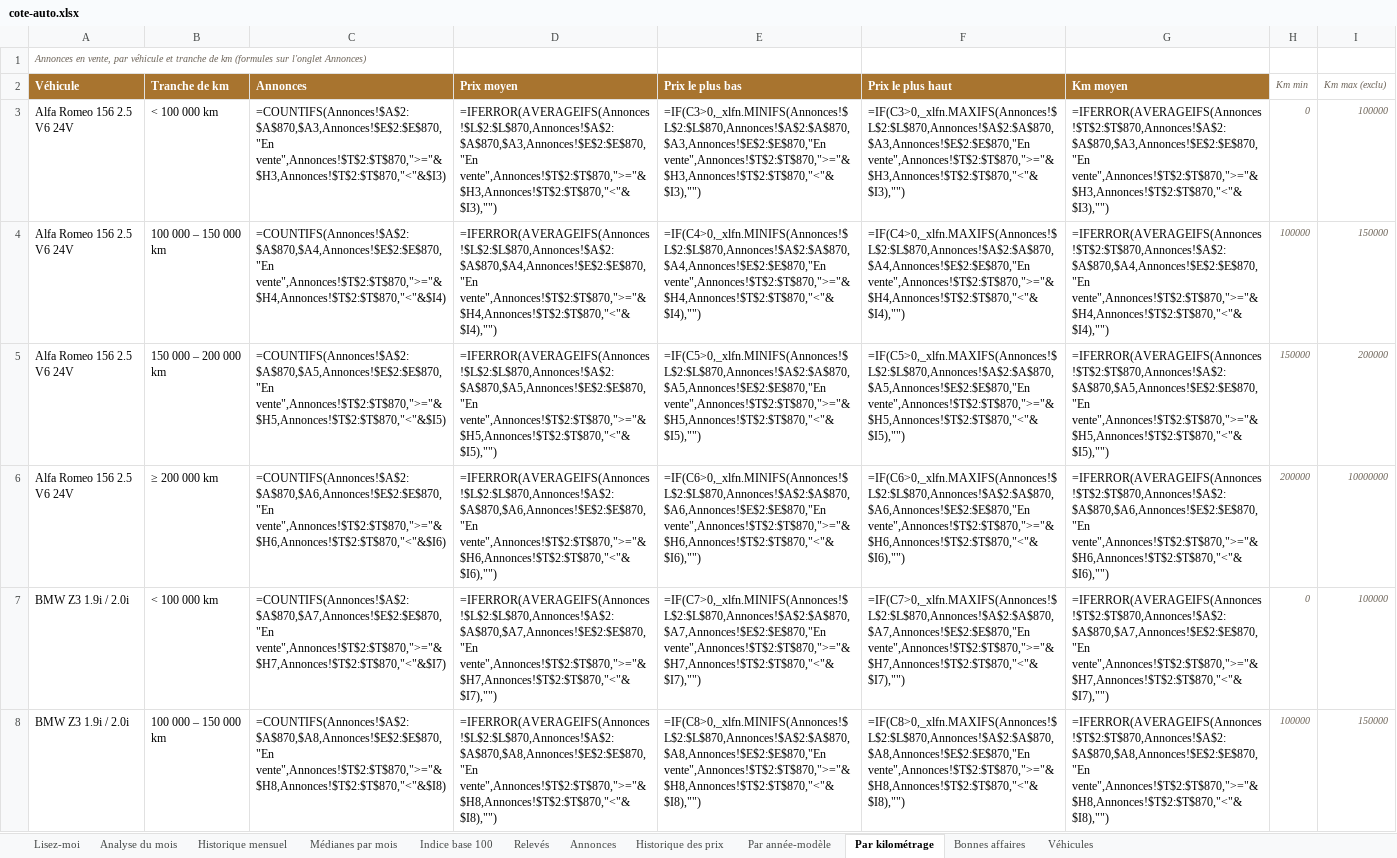
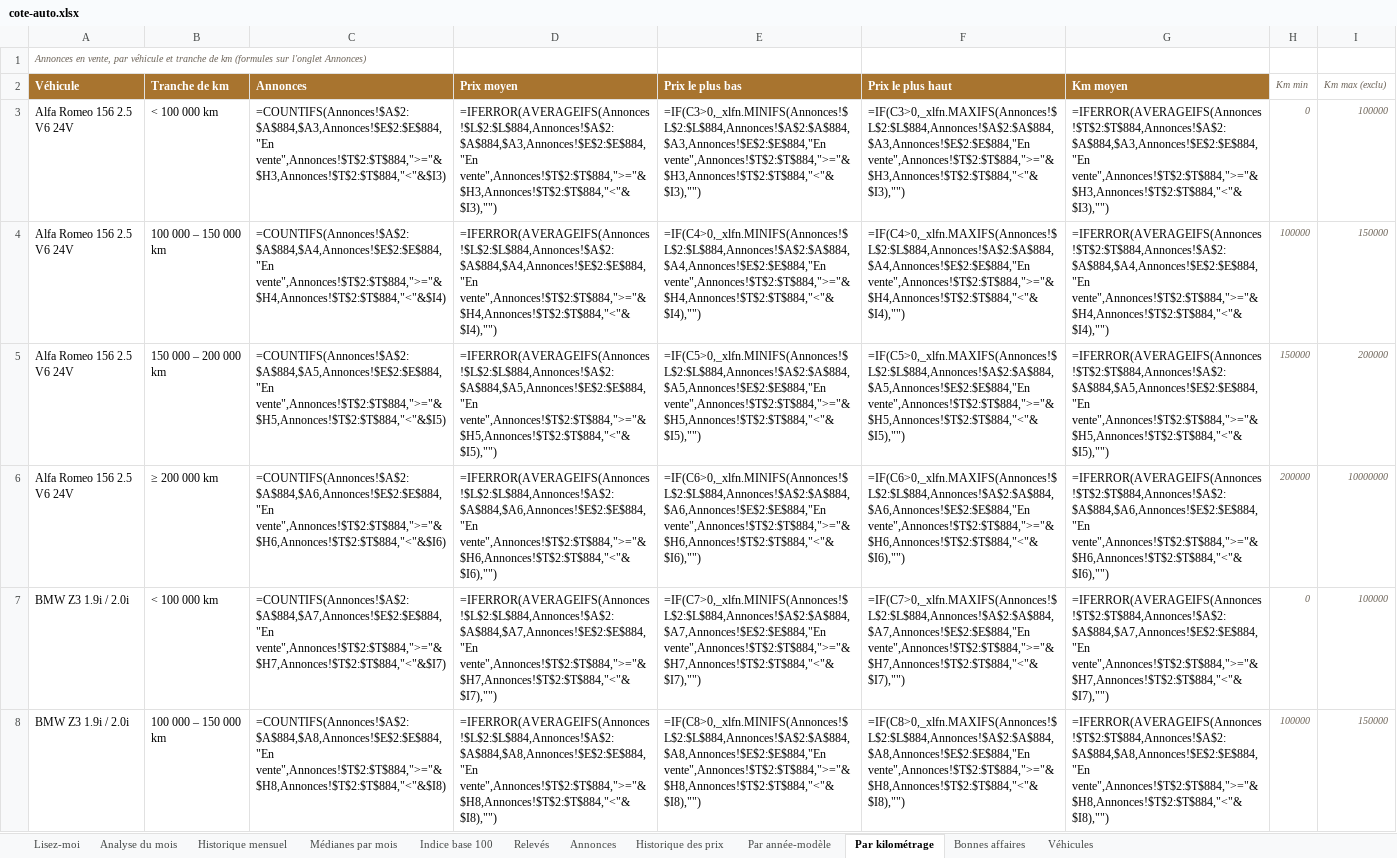
Before and after one commit to mattchampavier-ui/cote-auto, an Excel workbook: cote-auto.xlsx, sheet Par kilométrage, drawn as a sheet; only a part is shown; values as stored, in another font and other column widths than the file's, no borders; formulas without a stored value are shown as written; the diff covers the shown part only; the diff names each change by its address in the sheet, - before the commit and + after, or states it on an @@ line.

```diff
--- a/cote-auto.xlsx (sheet Par kilométrage)
+++ b/cote-auto.xlsx (sheet Par kilométrage)
-C3 (Annonces): =COUNTIFS(Annonces!$A$2:$A$870,$A3,Annonces!$E$2:$E$870,"En vente",Annonces!$T$2:$T$870,">="&$H3,Annonces!$T$2:$T$870,"<"&$I3)
+C3 (Annonces): =COUNTIFS(Annonces!$A$2:$A$884,$A3,Annonces!$E$2:$E$884,"En vente",Annonces!$T$2:$T$884,">="&$H3,Annonces!$T$2:$T$884,"<"&$I3)
-D3 (Prix moyen): =IFERROR(AVERAGEIFS(Annonces!$L$2:$L$870,Annonces!$A$2:$A$870,$A3,Annonces!$E$2:$E$870,"En vente",Annonces!$T$2:$T$870,">="&$H3,Annonces!$T$2:$T$870,"<"&$I3),"")
+D3 (Prix moyen): =IFERROR(AVERAGEIFS(Annonces!$L$2:$L$884,Annonces!$A$2:$A$884,$A3,Annonces!$E$2:$E$884,"En vente",Annonces!$T$2:$T$884,">="&$H3,Annonces!$T$2:$T$884,"<"&$I3),"")
-E3 (Prix le plus bas): =IF(C3>0,_xlfn.MINIFS(Annonces!$L$2:$L$870,Annonces!$A$2:$A$870,$A3,Annonces!$E$2:$E$870,"En vente",Annonces!$T$2:$T$870,">="&$H3,Annonces!$T$2:$T$870,"<"&$I3),"")
+E3 (Prix le plus bas): =IF(C3>0,_xlfn.MINIFS(Annonces!$L$2:$L$884,Annonces!$A$2:$A$884,$A3,Annonces!$E$2:$E$884,"En vente",Annonces!$T$2:$T$884,">="&$H3,Annonces!$T$2:$T$884,"<"&$I3),"")
-F3 (Prix le plus haut): =IF(C3>0,_xlfn.MAXIFS(Annonces!$L$2:$L$870,Annonces!$A$2:$A$870,$A3,Annonces!$E$2:$E$870,"En vente",Annonces!$T$2:$T$870,">="&$H3,Annonces!$T$2:$T$870,"<"&$I3),"")
+F3 (Prix le plus haut): =IF(C3>0,_xlfn.MAXIFS(Annonces!$L$2:$L$884,Annonces!$A$2:$A$884,$A3,Annonces!$E$2:$E$884,"En vente",Annonces!$T$2:$T$884,">="&$H3,Annonces!$T$2:$T$884,"<"&$I3),"")
-G3 (Km moyen): =IFERROR(AVERAGEIFS(Annonces!$T$2:$T$870,Annonces!$A$2:$A$870,$A3,Annonces!$E$2:$E$870,"En vente",Annonces!$T$2:$T$870,">="&$H3,Annonces!$T$2:$T$870,"<"&$I3),"")
+G3 (Km moyen): =IFERROR(AVERAGEIFS(Annonces!$T$2:$T$884,Annonces!$A$2:$A$884,$A3,Annonces!$E$2:$E$884,"En vente",Annonces!$T$2:$T$884,">="&$H3,Annonces!$T$2:$T$884,"<"&$I3),"")
-C4 (Annonces): =COUNTIFS(Annonces!$A$2:$A$870,$A4,Annonces!$E$2:$E$870,"En vente",Annonces!$T$2:$T$870,">="&$H4,Annonces!$T$2:$T$870,"<"&$I4)
+C4 (Annonces): =COUNTIFS(Annonces!$A$2:$A$884,$A4,Annonces!$E$2:$E$884,"En vente",Annonces!$T$2:$T$884,">="&$H4,Annonces!$T$2:$T$884,"<"&$I4)
-D4 (Prix moyen): =IFERROR(AVERAGEIFS(Annonces!$L$2:$L$870,Annonces!$A$2:$A$870,$A4,Annonces!$E$2:$E$870,"En vente",Annonces!$T$2:$T$870,">="&$H4,Annonces!$T$2:$T$870,"<"&$I4),"")
+D4 (Prix moyen): =IFERROR(AVERAGEIFS(Annonces!$L$2:$L$884,Annonces!$A$2:$A$884,$A4,Annonces!$E$2:$E$884,"En vente",Annonces!$T$2:$T$884,">="&$H4,Annonces!$T$2:$T$884,"<"&$I4),"")
-E4 (Prix le plus bas): =IF(C4>0,_xlfn.MINIFS(Annonces!$L$2:$L$870,Annonces!$A$2:$A$870,$A4,Annonces!$E$2:$E$870,"En vente",Annonces!$T$2:$T$870,">="&$H4,Annonces!$T$2:$T$870,"<"&$I4),"")
+E4 (Prix le plus bas): =IF(C4>0,_xlfn.MINIFS(Annonces!$L$2:$L$884,Annonces!$A$2:$A$884,$A4,Annonces!$E$2:$E$884,"En vente",Annonces!$T$2:$T$884,">="&$H4,Annonces!$T$2:$T$884,"<"&$I4),"")
-F4 (Prix le plus haut): =IF(C4>0,_xlfn.MAXIFS(Annonces!$L$2:$L$870,Annonces!$A$2:$A$870,$A4,Annonces!$E$2:$E$870,"En vente",Annonces!$T$2:$T$870,">="&$H4,Annonces!$T$2:$T$870,"<"&$I4),"")
+F4 (Prix le plus haut): =IF(C4>0,_xlfn.MAXIFS(Annonces!$L$2:$L$884,Annonces!$A$2:$A$884,$A4,Annonces!$E$2:$E$884,"En vente",Annonces!$T$2:$T$884,">="&$H4,Annonces!$T$2:$T$884,"<"&$I4),"")
-G4 (Km moyen): =IFERROR(AVERAGEIFS(Annonces!$T$2:$T$870,Annonces!$A$2:$A$870,$A4,Annonces!$E$2:$E$870,"En vente",Annonces!$T$2:$T$870,">="&$H4,Annonces!$T$2:$T$870,"<"&$I4),"")
+G4 (Km moyen): =IFERROR(AVERAGEIFS(Annonces!$T$2:$T$884,Annonces!$A$2:$A$884,$A4,Annonces!$E$2:$E$884,"En vente",Annonces!$T$2:$T$884,">="&$H4,Annonces!$T$2:$T$884,"<"&$I4),"")
-C5 (Annonces): =COUNTIFS(Annonces!$A$2:$A$870,$A5,Annonces!$E$2:$E$870,"En vente",Annonces!$T$2:$T$870,">="&$H5,Annonces!$T$2:$T$870,"<"&$I5)
+C5 (Annonces): =COUNTIFS(Annonces!$A$2:$A$884,$A5,Annonces!$E$2:$E$884,"En vente",Annonces!$T$2:$T$884,">="&$H5,Annonces!$T$2:$T$884,"<"&$I5)
-D5 (Prix moyen): =IFERROR(AVERAGEIFS(Annonces!$L$2:$L$870,Annonces!$A$2:$A$870,$A5,Annonces!$E$2:$E$870,"En vente",Annonces!$T$2:$T$870,">="&$H5,Annonces!$T$2:$T$870,"<"&$I5),"")
+D5 (Prix moyen): =IFERROR(AVERAGEIFS(Annonces!$L$2:$L$884,Annonces!$A$2:$A$884,$A5,Annonces!$E$2:$E$884,"En vente",Annonces!$T$2:$T$884,">="&$H5,Annonces!$T$2:$T$884,"<"&$I5),"")
-E5 (Prix le plus bas): =IF(C5>0,_xlfn.MINIFS(Annonces!$L$2:$L$870,Annonces!$A$2:$A$870,$A5,Annonces!$E$2:$E$870,"En vente",Annonces!$T$2:$T$870,">="&$H5,Annonces!$T$2:$T$870,"<"&$I5),"")
+E5 (Prix le plus bas): =IF(C5>0,_xlfn.MINIFS(Annonces!$L$2:$L$884,Annonces!$A$2:$A$884,$A5,Annonces!$E$2:$E$884,"En vente",Annonces!$T$2:$T$884,">="&$H5,Annonces!$T$2:$T$884,"<"&$I5),"")
-F5 (Prix le plus haut): =IF(C5>0,_xlfn.MAXIFS(Annonces!$L$2:$L$870,Annonces!$A$2:$A$870,$A5,Annonces!$E$2:$E$870,"En vente",Annonces!$T$2:$T$870,">="&$H5,Annonces!$T$2:$T$870,"<"&$I5),"")
+F5 (Prix le plus haut): =IF(C5>0,_xlfn.MAXIFS(Annonces!$L$2:$L$884,Annonces!$A$2:$A$884,$A5,Annonces!$E$2:$E$884,"En vente",Annonces!$T$2:$T$884,">="&$H5,Annonces!$T$2:$T$884,"<"&$I5),"")
-G5 (Km moyen): =IFERROR(AVERAGEIFS(Annonces!$T$2:$T$870,Annonces!$A$2:$A$870,$A5,Annonces!$E$2:$E$870,"En vente",Annonces!$T$2:$T$870,">="&$H5,Annonces!$T$2:$T$870,"<"&$I5),"")
+G5 (Km moyen): =IFERROR(AVERAGEIFS(Annonces!$T$2:$T$884,Annonces!$A$2:$A$884,$A5,Annonces!$E$2:$E$884,"En vente",Annonces!$T$2:$T$884,">="&$H5,Annonces!$T$2:$T$884,"<"&$I5),"")
-C6 (Annonces): =COUNTIFS(Annonces!$A$2:$A$870,$A6,Annonces!$E$2:$E$870,"En vente",Annonces!$T$2:$T$870,">="&$H6,Annonces!$T$2:$T$870,"<"&$I6)
+C6 (Annonces): =COUNTIFS(Annonces!$A$2:$A$884,$A6,Annonces!$E$2:$E$884,"En vente",Annonces!$T$2:$T$884,">="&$H6,Annonces!$T$2:$T$884,"<"&$I6)
-D6 (Prix moyen): =IFERROR(AVERAGEIFS(Annonces!$L$2:$L$870,Annonces!$A$2:$A$870,$A6,Annonces!$E$2:$E$870,"En vente",Annonces!$T$2:$T$870,">="&$H6,Annonces!$T$2:$T$870,"<"&$I6),"")
+D6 (Prix moyen): =IFERROR(AVERAGEIFS(Annonces!$L$2:$L$884,Annonces!$A$2:$A$884,$A6,Annonces!$E$2:$E$884,"En vente",Annonces!$T$2:$T$884,">="&$H6,Annonces!$T$2:$T$884,"<"&$I6),"")
-E6 (Prix le plus bas): =IF(C6>0,_xlfn.MINIFS(Annonces!$L$2:$L$870,Annonces!$A$2:$A$870,$A6,Annonces!$E$2:$E$870,"En vente",Annonces!$T$2:$T$870,">="&$H6,Annonces!$T$2:$T$870,"<"&$I6),"")
+E6 (Prix le plus bas): =IF(C6>0,_xlfn.MINIFS(Annonces!$L$2:$L$884,Annonces!$A$2:$A$884,$A6,Annonces!$E$2:$E$884,"En vente",Annonces!$T$2:$T$884,">="&$H6,Annonces!$T$2:$T$884,"<"&$I6),"")
-F6 (Prix le plus haut): =IF(C6>0,_xlfn.MAXIFS(Annonces!$L$2:$L$870,Annonces!$A$2:$A$870,$A6,Annonces!$E$2:$E$870,"En vente",Annonces!$T$2:$T$870,">="&$H6,Annonces!$T$2:$T$870,"<"&$I6),"")
+F6 (Prix le plus haut): =IF(C6>0,_xlfn.MAXIFS(Annonces!$L$2:$L$884,Annonces!$A$2:$A$884,$A6,Annonces!$E$2:$E$884,"En vente",Annonces!$T$2:$T$884,">="&$H6,Annonces!$T$2:$T$884,"<"&$I6),"")
-G6 (Km moyen): =IFERROR(AVERAGEIFS(Annonces!$T$2:$T$870,Annonces!$A$2:$A$870,$A6,Annonces!$E$2:$E$870,"En vente",Annonces!$T$2:$T$870,">="&$H6,Annonces!$T$2:$T$870,"<"&$I6),"")
+G6 (Km moyen): =IFERROR(AVERAGEIFS(Annonces!$T$2:$T$884,Annonces!$A$2:$A$884,$A6,Annonces!$E$2:$E$884,"En vente",Annonces!$T$2:$T$884,">="&$H6,Annonces!$T$2:$T$884,"<"&$I6),"")
-C7 (Annonces): =COUNTIFS(Annonces!$A$2:$A$870,$A7,Annonces!$E$2:$E$870,"En vente",Annonces!$T$2:$T$870,">="&$H7,Annonces!$T$2:$T$870,"<"&$I7)
+C7 (Annonces): =COUNTIFS(Annonces!$A$2:$A$884,$A7,Annonces!$E$2:$E$884,"En vente",Annonces!$T$2:$T$884,">="&$H7,Annonces!$T$2:$T$884,"<"&$I7)
-D7 (Prix moyen): =IFERROR(AVERAGEIFS(Annonces!$L$2:$L$870,Annonces!$A$2:$A$870,$A7,Annonces!$E$2:$E$870,"En vente",Annonces!$T$2:$T$870,">="&$H7,Annonces!$T$2:$T$870,"<"&$I7),"")
+D7 (Prix moyen): =IFERROR(AVERAGEIFS(Annonces!$L$2:$L$884,Annonces!$A$2:$A$884,$A7,Annonces!$E$2:$E$884,"En vente",Annonces!$T$2:$T$884,">="&$H7,Annonces!$T$2:$T$884,"<"&$I7),"")
-E7 (Prix le plus bas): =IF(C7>0,_xlfn.MINIFS(Annonces!$L$2:$L$870,Annonces!$A$2:$A$870,$A7,Annonces!$E$2:$E$870,"En vente",Annonces!$T$2:$T$870,">="&$H7,Annonces!$T$2:$T$870,"<"&$I7),"")
+E7 (Prix le plus bas): =IF(C7>0,_xlfn.MINIFS(Annonces!$L$2:$L$884,Annonces!$A$2:$A$884,$A7,Annonces!$E$2:$E$884,"En vente",Annonces!$T$2:$T$884,">="&$H7,Annonces!$T$2:$T$884,"<"&$I7),"")
-F7 (Prix le plus haut): =IF(C7>0,_xlfn.MAXIFS(Annonces!$L$2:$L$870,Annonces!$A$2:$A$870,$A7,Annonces!$E$2:$E$870,"En vente",Annonces!$T$2:$T$870,">="&$H7,Annonces!$T$2:$T$870,"<"&$I7),"")
+F7 (Prix le plus haut): =IF(C7>0,_xlfn.MAXIFS(Annonces!$L$2:$L$884,Annonces!$A$2:$A$884,$A7,Annonces!$E$2:$E$884,"En vente",Annonces!$T$2:$T$884,">="&$H7,Annonces!$T$2:$T$884,"<"&$I7),"")
-G7 (Km moyen): =IFERROR(AVERAGEIFS(Annonces!$T$2:$T$870,Annonces!$A$2:$A$870,$A7,Annonces!$E$2:$E$870,"En vente",Annonces!$T$2:$T$870,">="&$H7,Annonces!$T$2:$T$870,"<"&$I7),"")
+G7 (Km moyen): =IFERROR(AVERAGEIFS(Annonces!$T$2:$T$884,Annonces!$A$2:$A$884,$A7,Annonces!$E$2:$E$884,"En vente",Annonces!$T$2:$T$884,">="&$H7,Annonces!$T$2:$T$884,"<"&$I7),"")
-C8 (Annonces): =COUNTIFS(Annonces!$A$2:$A$870,$A8,Annonces!$E$2:$E$870,"En vente",Annonces!$T$2:$T$870,">="&$H8,Annonces!$T$2:$T$870,"<"&$I8)
+C8 (Annonces): =COUNTIFS(Annonces!$A$2:$A$884,$A8,Annonces!$E$2:$E$884,"En vente",Annonces!$T$2:$T$884,">="&$H8,Annonces!$T$2:$T$884,"<"&$I8)
-D8 (Prix moyen): =IFERROR(AVERAGEIFS(Annonces!$L$2:$L$870,Annonces!$A$2:$A$870,$A8,Annonces!$E$2:$E$870,"En vente",Annonces!$T$2:$T$870,">="&$H8,Annonces!$T$2:$T$870,"<"&$I8),"")
+D8 (Prix moyen): =IFERROR(AVERAGEIFS(Annonces!$L$2:$L$884,Annonces!$A$2:$A$884,$A8,Annonces!$E$2:$E$884,"En vente",Annonces!$T$2:$T$884,">="&$H8,Annonces!$T$2:$T$884,"<"&$I8),"")
-E8 (Prix le plus bas): =IF(C8>0,_xlfn.MINIFS(Annonces!$L$2:$L$870,Annonces!$A$2:$A$870,$A8,Annonces!$E$2:$E$870,"En vente",Annonces!$T$2:$T$870,">="&$H8,Annonces!$T$2:$T$870,"<"&$I8),"")
+E8 (Prix le plus bas): =IF(C8>0,_xlfn.MINIFS(Annonces!$L$2:$L$884,Annonces!$A$2:$A$884,$A8,Annonces!$E$2:$E$884,"En vente",Annonces!$T$2:$T$884,">="&$H8,Annonces!$T$2:$T$884,"<"&$I8),"")
-F8 (Prix le plus haut): =IF(C8>0,_xlfn.MAXIFS(Annonces!$L$2:$L$870,Annonces!$A$2:$A$870,$A8,Annonces!$E$2:$E$870,"En vente",Annonces!$T$2:$T$870,">="&$H8,Annonces!$T$2:$T$870,"<"&$I8),"")
+F8 (Prix le plus haut): =IF(C8>0,_xlfn.MAXIFS(Annonces!$L$2:$L$884,Annonces!$A$2:$A$884,$A8,Annonces!$E$2:$E$884,"En vente",Annonces!$T$2:$T$884,">="&$H8,Annonces!$T$2:$T$884,"<"&$I8),"")
-G8 (Km moyen): =IFERROR(AVERAGEIFS(Annonces!$T$2:$T$870,Annonces!$A$2:$A$870,$A8,Annonces!$E$2:$E$870,"En vente",Annonces!$T$2:$T$870,">="&$H8,Annonces!$T$2:$T$870,"<"&$I8),"")
+G8 (Km moyen): =IFERROR(AVERAGEIFS(Annonces!$T$2:$T$884,Annonces!$A$2:$A$884,$A8,Annonces!$E$2:$E$884,"En vente",Annonces!$T$2:$T$884,">="&$H8,Annonces!$T$2:$T$884,"<"&$I8),"")
```
Also changed, not shown: 260 edited cells elsewhere in this sheet, sheet Annonces, sheet Historique des prix, sheet Par année-modèle, sheet Analyse du mois, sheet Bonnes affaires, sheet Historique mensuel, 3 more sheets, 2 other files.
